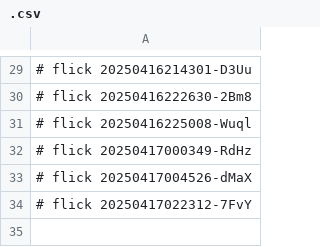
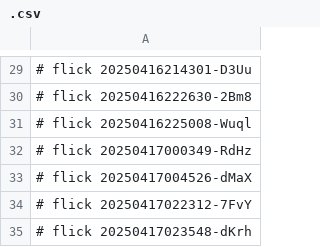
Before and after one commit to abikesa/simulacrum, a CSV file: kitabo/ensi/aperitivo/.csv, drawn as a sheet; only a part is shown, gaps mark what is left out.

Commit message:
kitabo/ensi/aperitivo/.csv

```diff
--- a/kitabo/ensi/aperitivo/.csv
+++ b/kitabo/ensi/aperitivo/.csv
@@ -34 +34,2 @@
 # flick 20250417022312-7FvY
+# flick 20250417023548-dKrh
```
